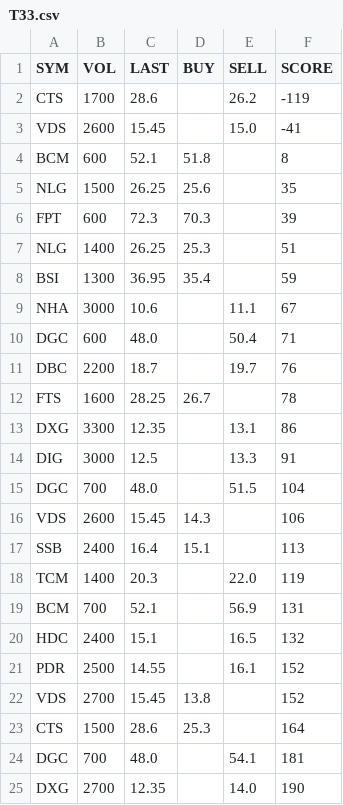
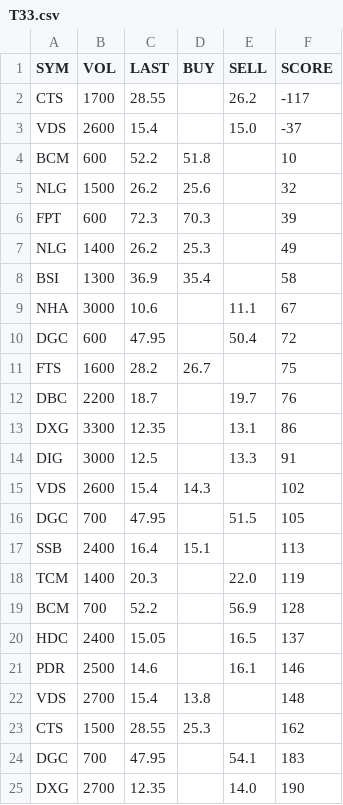
Before and after one commit to cali-invest/portfolio-live, a CSV file: data/T33.csv, drawn as a sheet; only a part is shown; the diff covers the shown part only.

```diff
--- a/data/T33.csv
+++ b/data/T33.csv
@@ -1,25 +1,25 @@
 SYM,VOL,LAST,BUY,SELL,SCORE
-CTS,1700,28.6,,26.2,-119
-VDS,2600,15.45,,15.0,-41
-BCM,600,52.1,51.8,,8
-NLG,1500,26.25,25.6,,35
+CTS,1700,28.55,,26.2,-117
+VDS,2600,15.4,,15.0,-37
+BCM,600,52.2,51.8,,10
+NLG,1500,26.2,25.6,,32
 FPT,600,72.3,70.3,,39
-NLG,1400,26.25,25.3,,51
-BSI,1300,36.95,35.4,,59
+NLG,1400,26.2,25.3,,49
+BSI,1300,36.9,35.4,,58
 NHA,3000,10.6,,11.1,67
-DGC,600,48.0,,50.4,71
+DGC,600,47.95,,50.4,72
+FTS,1600,28.2,26.7,,75
 DBC,2200,18.7,,19.7,76
-FTS,1600,28.25,26.7,,78
 DXG,3300,12.35,,13.1,86
 DIG,3000,12.5,,13.3,91
-DGC,700,48.0,,51.5,104
-VDS,2600,15.45,14.3,,106
+VDS,2600,15.4,14.3,,102
+DGC,700,47.95,,51.5,105
 SSB,2400,16.4,15.1,,113
 TCM,1400,20.3,,22.0,119
-BCM,700,52.1,,56.9,131
-HDC,2400,15.1,,16.5,132
-PDR,2500,14.55,,16.1,152
-VDS,2700,15.45,13.8,,152
-CTS,1500,28.6,25.3,,164
-DGC,700,48.0,,54.1,181
+BCM,700,52.2,,56.9,128
+HDC,2400,15.05,,16.5,137
+PDR,2500,14.6,,16.1,146
+VDS,2700,15.4,13.8,,148
+CTS,1500,28.55,25.3,,162
+DGC,700,47.95,,54.1,183
 DXG,2700,12.35,,14.0,190
```
Also changed, not shown: 2 added rows, 2 removed rows and 10 edited cells elsewhere in this file, data/CMD.csv, data/CMD2.csv, 3 other files.
